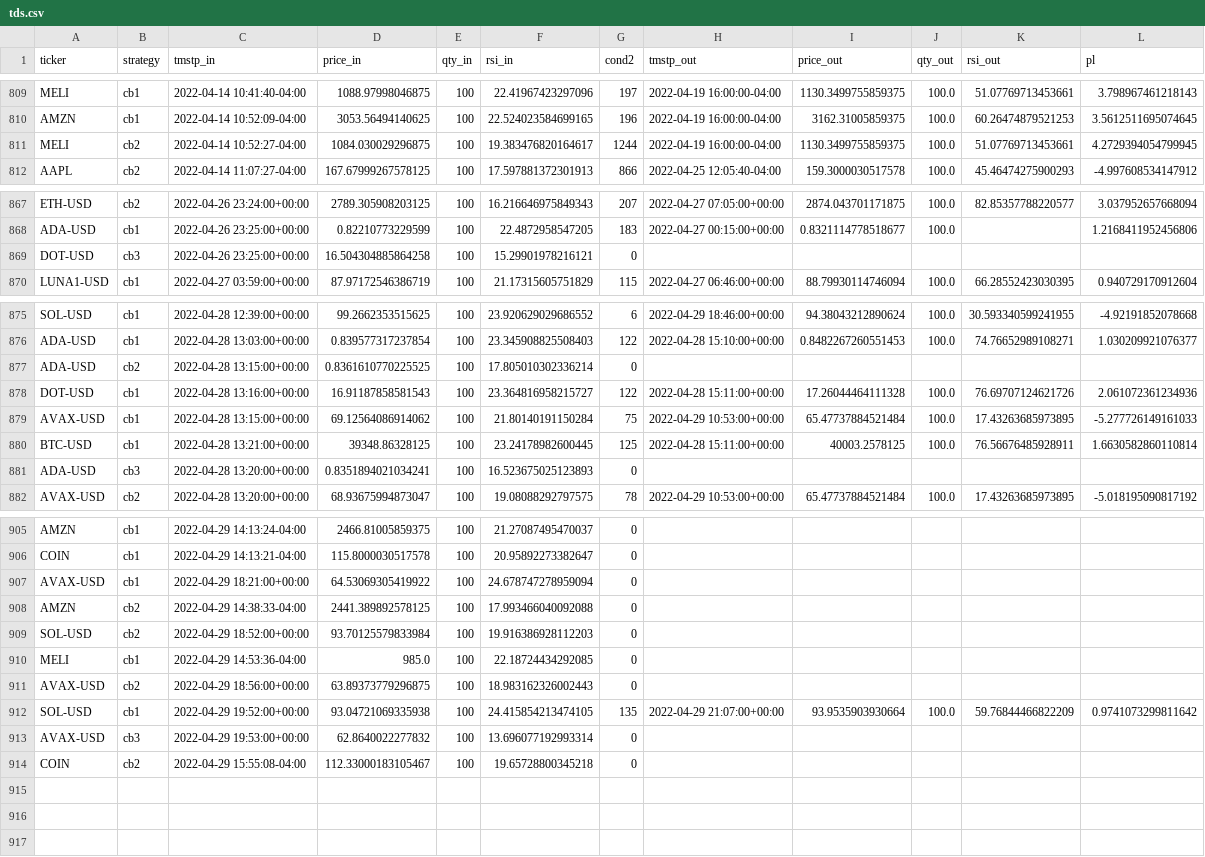
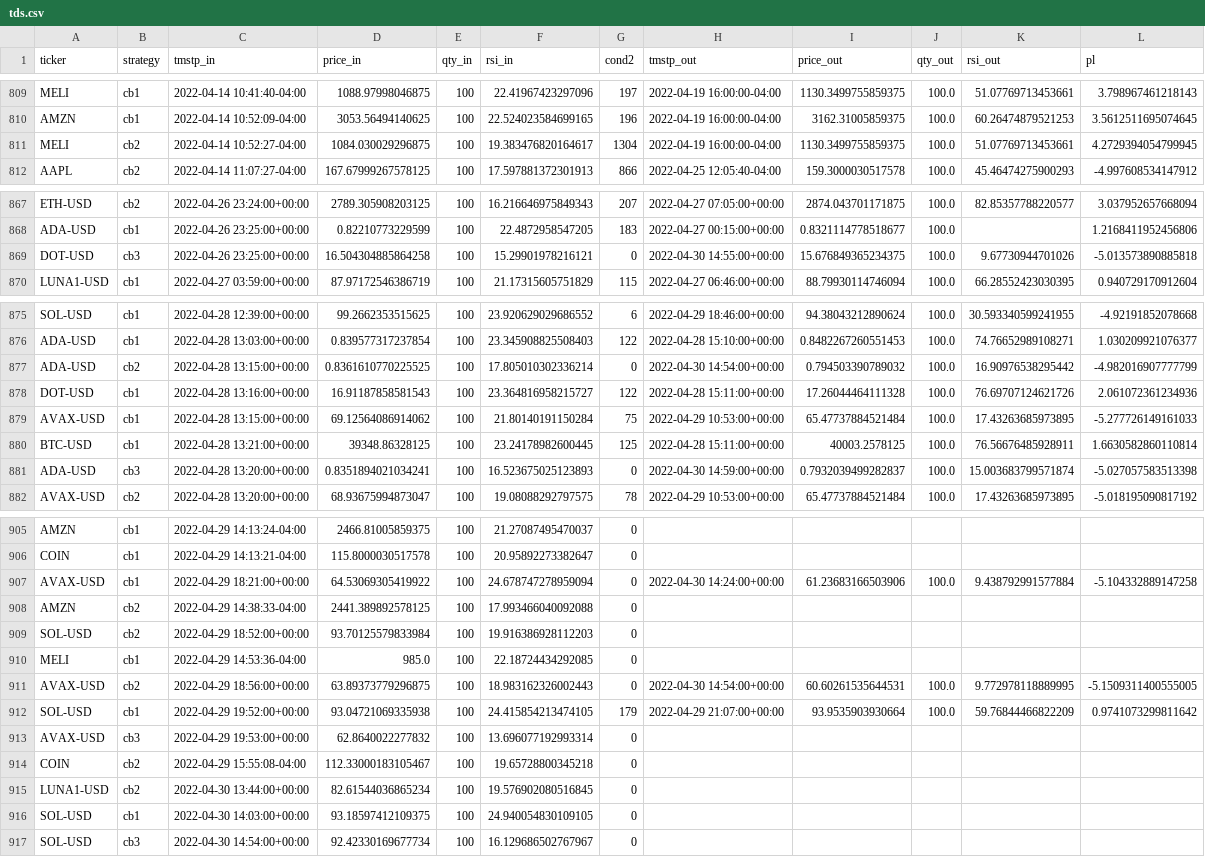
Before and after one commit to sjuanandres0/Chewbacca, a CSV file: tds.csv, drawn as a sheet; only a part is shown, gaps mark what is left out; the diff covers the shown part only.

```diff
--- a/tds.csv
+++ b/tds.csv
@@ -810,3 +810,3 @@ MELI,cb1,2022-04-14 10:41:40-04:00,1088.97998046875,100,22.41967423297096,197,20
 AMZN,cb1,2022-04-14 10:52:09-04:00,3053.56494140625,100,22.524023584699165,196,2022-04-19 16:00:00-04:00,3162.31005859375,100.0,60.26474879521253,3.5612511695074645
-MELI,cb2,2022-04-14 10:52:27-04:00,1084.030029296875,100,19.383476820164617,1244,2022-04-19 16:00:00-04:00,1130.3499755859375,100.0,51.07769713453661,4.2729394054799945
+MELI,cb2,2022-04-14 10:52:27-04:00,1084.030029296875,100,19.383476820164617,1304,2022-04-19 16:00:00-04:00,1130.3499755859375,100.0,51.07769713453661,4.2729394054799945
 AAPL,cb2,2022-04-14 11:07:27-04:00,167.67999267578125,100,17.597881372301913,866,2022-04-25 12:05:40-04:00,159.3000030517578,100.0,45.46474275900293,-4.997608534147912
@@ -868,3 +868,3 @@ ETH-USD,cb2,2022-04-26 23:24:00+00:00,2789.305908203125,100,16.216646975849343,2
 ADA-USD,cb1,2022-04-26 23:25:00+00:00,0.82210773229599,100,22.4872958547205,183,2022-04-27 00:15:00+00:00,0.8321114778518677,100.0,,1.2168411952456806
-DOT-USD,cb3,2022-04-26 23:25:00+00:00,16.504304885864258,100,15.29901978216121,0,,,,,
+DOT-USD,cb3,2022-04-26 23:25:00+00:00,16.504304885864258,100,15.29901978216121,0,2022-04-30 14:55:00+00:00,15.676849365234375,100.0,9.67730944701026,-5.013573890885818
 LUNA1-USD,cb1,2022-04-27 03:59:00+00:00,87.97172546386719,100,21.17315605751829,115,2022-04-27 06:46:00+00:00,88.79930114746094,100.0,66.28552423030395,0.940729170912604
@@ -876,3 +876,3 @@ SOL-USD,cb1,2022-04-28 12:39:00+00:00,99.2662353515625,100,23.920629029686552,6,
 ADA-USD,cb1,2022-04-28 13:03:00+00:00,0.839577317237854,100,23.345908825508403,122,2022-04-28 15:10:00+00:00,0.8482267260551453,100.0,74.76652989108271,1.030209921076377
-ADA-USD,cb2,2022-04-28 13:15:00+00:00,0.8361610770225525,100,17.805010302336214,0,,,,,
+ADA-USD,cb2,2022-04-28 13:15:00+00:00,0.8361610770225525,100,17.805010302336214,0,2022-04-30 14:54:00+00:00,0.794503390789032,100.0,16.90976538295442,-4.982016907777799
 DOT-USD,cb1,2022-04-28 13:16:00+00:00,16.91187858581543,100,23.364816958215727,122,2022-04-28 15:11:00+00:00,17.26044464111328,100.0,76.69707124621726,2.061072361234936
@@ -880,3 +880,3 @@ AVAX-USD,cb1,2022-04-28 13:15:00+00:00,69.12564086914062,100,21.80140191150284,7
 BTC-USD,cb1,2022-04-28 13:21:00+00:00,39348.86328125,100,23.24178982600445,125,2022-04-28 15:11:00+00:00,40003.2578125,100.0,76.56676485928911,1.6630582860110814
-ADA-USD,cb3,2022-04-28 13:20:00+00:00,0.8351894021034241,100,16.523675025123893,0,,,,,
+ADA-USD,cb3,2022-04-28 13:20:00+00:00,0.8351894021034241,100,16.523675025123893,0,2022-04-30 14:59:00+00:00,0.7932039499282837,100.0,15.003683799571874,-5.027057583513398
 AVAX-USD,cb2,2022-04-28 13:20:00+00:00,68.93675994873047,100,19.08088292797575,78,2022-04-29 10:53:00+00:00,65.47737884521484,100.0,17.43263685973895,-5.018195090817192
@@ -906,3 +906,3 @@ AMZN,cb1,2022-04-29 14:13:24-04:00,2466.81005859375,100,21.27087495470037,0,,,,,
 COIN,cb1,2022-04-29 14:13:21-04:00,115.8000030517578,100,20.95892273382647,0,,,,,
-AVAX-USD,cb1,2022-04-29 18:21:00+00:00,64.53069305419922,100,24.678747278959094,0,,,,,
+AVAX-USD,cb1,2022-04-29 18:21:00+00:00,64.53069305419922,100,24.678747278959094,0,2022-04-30 14:24:00+00:00,61.23683166503906,100.0,9.438792991577884,-5.104332889147258
 AMZN,cb2,2022-04-29 14:38:33-04:00,2441.389892578125,100,17.993466040092088,0,,,,,
@@ -910,5 +910,8 @@ SOL-USD,cb2,2022-04-29 18:52:00+00:00,93.70125579833984,100,19.916386928112203,0
 MELI,cb1,2022-04-29 14:53:36-04:00,985.0,100,22.18724434292085,0,,,,,
-AVAX-USD,cb2,2022-04-29 18:56:00+00:00,63.89373779296875,100,18.983162326002443,0,,,,,
-SOL-USD,cb1,2022-04-29 19:52:00+00:00,93.04721069335938,100,24.415854213474105,135,2022-04-29 21:07:00+00:00,93.9535903930664,100.0,59.76844466822209,0.9741073299811642
+AVAX-USD,cb2,2022-04-29 18:56:00+00:00,63.89373779296875,100,18.983162326002443,0,2022-04-30 14:54:00+00:00,60.60261535644531,100.0,9.772978118889995,-5.1509311400555005
+SOL-USD,cb1,2022-04-29 19:52:00+00:00,93.04721069335938,100,24.415854213474105,179,2022-04-29 21:07:00+00:00,93.9535903930664,100.0,59.76844466822209,0.9741073299811642
 AVAX-USD,cb3,2022-04-29 19:53:00+00:00,62.8640022277832,100,13.696077192993314,0,,,,,
 COIN,cb2,2022-04-29 15:55:08-04:00,112.33000183105467,100,19.65728800345218,0,,,,,
+LUNA1-USD,cb2,2022-04-30 13:44:00+00:00,82.61544036865234,100,19.576902080516845,0,,,,,
+SOL-USD,cb1,2022-04-30 14:03:00+00:00,93.18597412109375,100,24.940054830109105,0,,,,,
+SOL-USD,cb3,2022-04-30 14:54:00+00:00,92.42330169677734,100,16.129686502767967,0,,,,,
```
Also changed, not shown: 31 edited cells elsewhere in this file.
